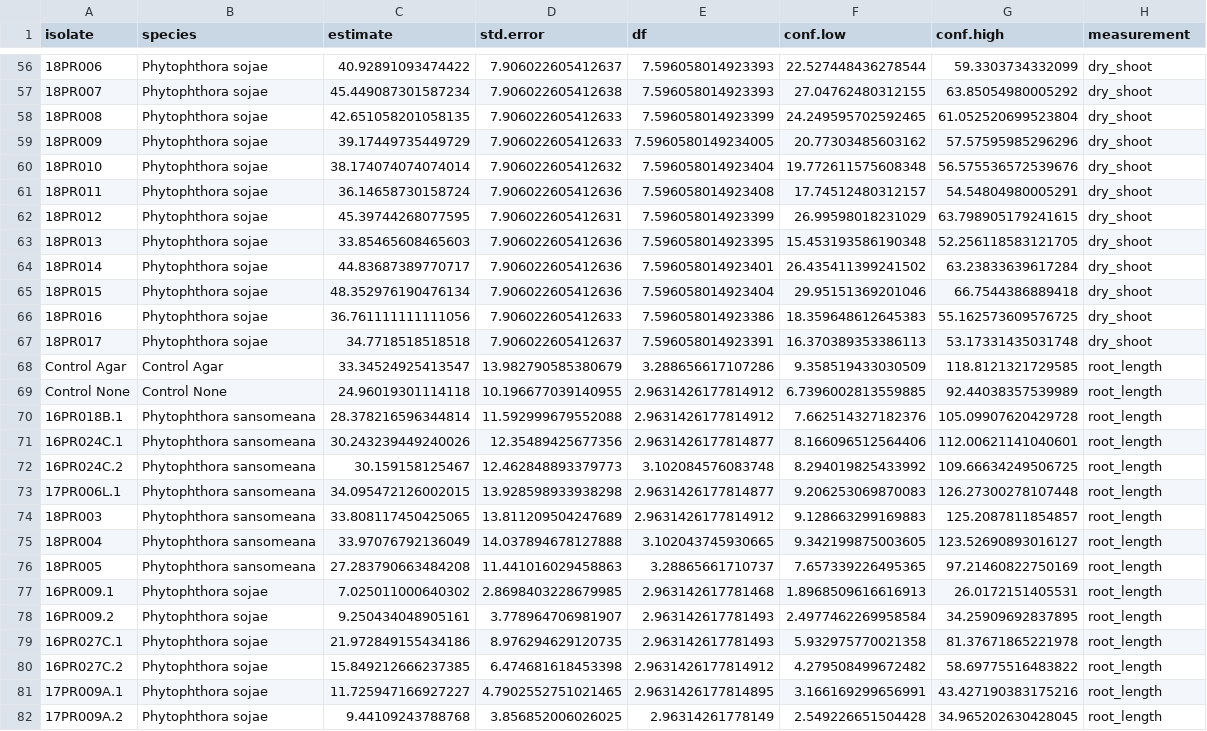
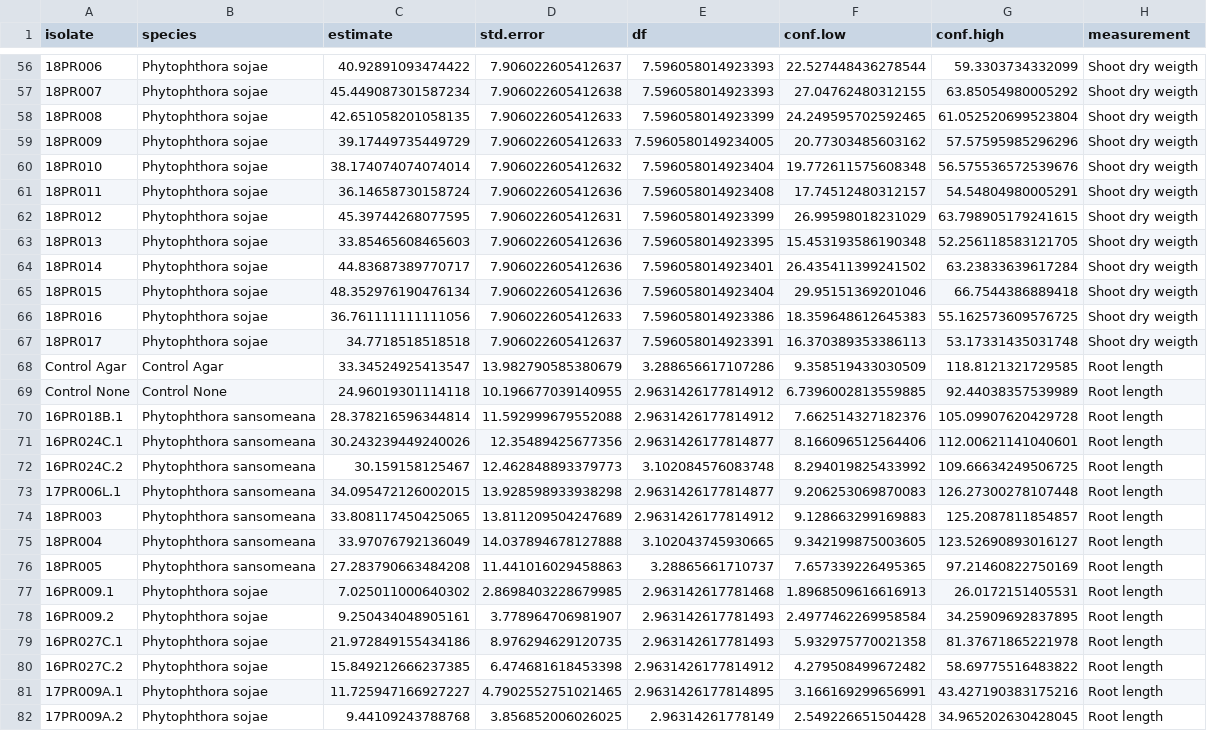
Before and after one commit to danielcerritos/phytophthora, a CSV file: output/results/02_aggressiveness_results-means.csv, drawn as a sheet; only a part is shown, gaps mark what is left out; the diff covers the shown part only; the diff names each change by its address in the sheet, - before the commit and + after, or states it on an @@ line.

```diff
--- a/output/results/02_aggressiveness_results-means.csv
+++ b/output/results/02_aggressiveness_results-means.csv
-H56:H67 (measurement): dry_shoot
+H56:H67 (measurement): Shoot dry weigth
-H68:H82 (measurement): root_length
+H68:H82 (measurement): Root length
```
Also changed, not shown: 105 edited cells elsewhere in this file, 1 other file.
